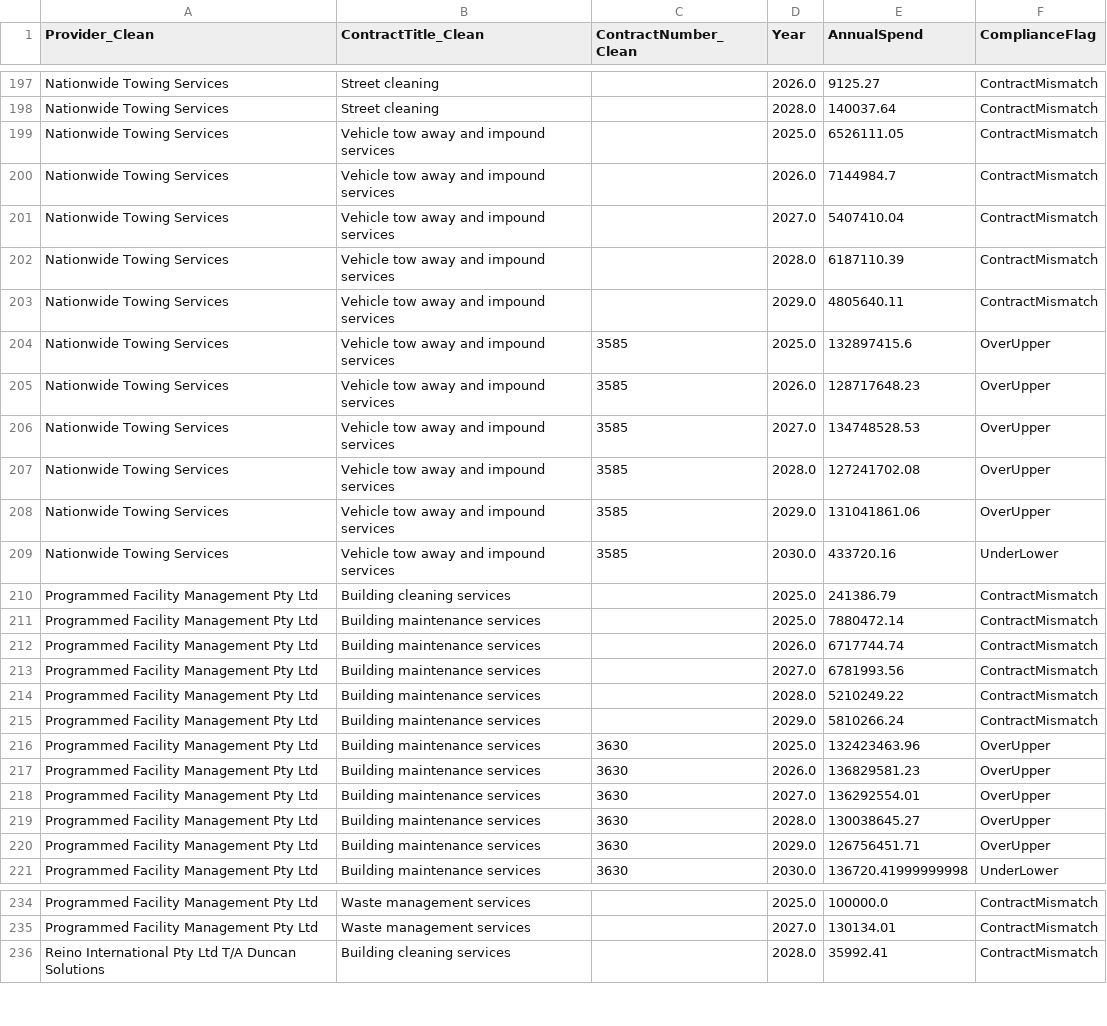
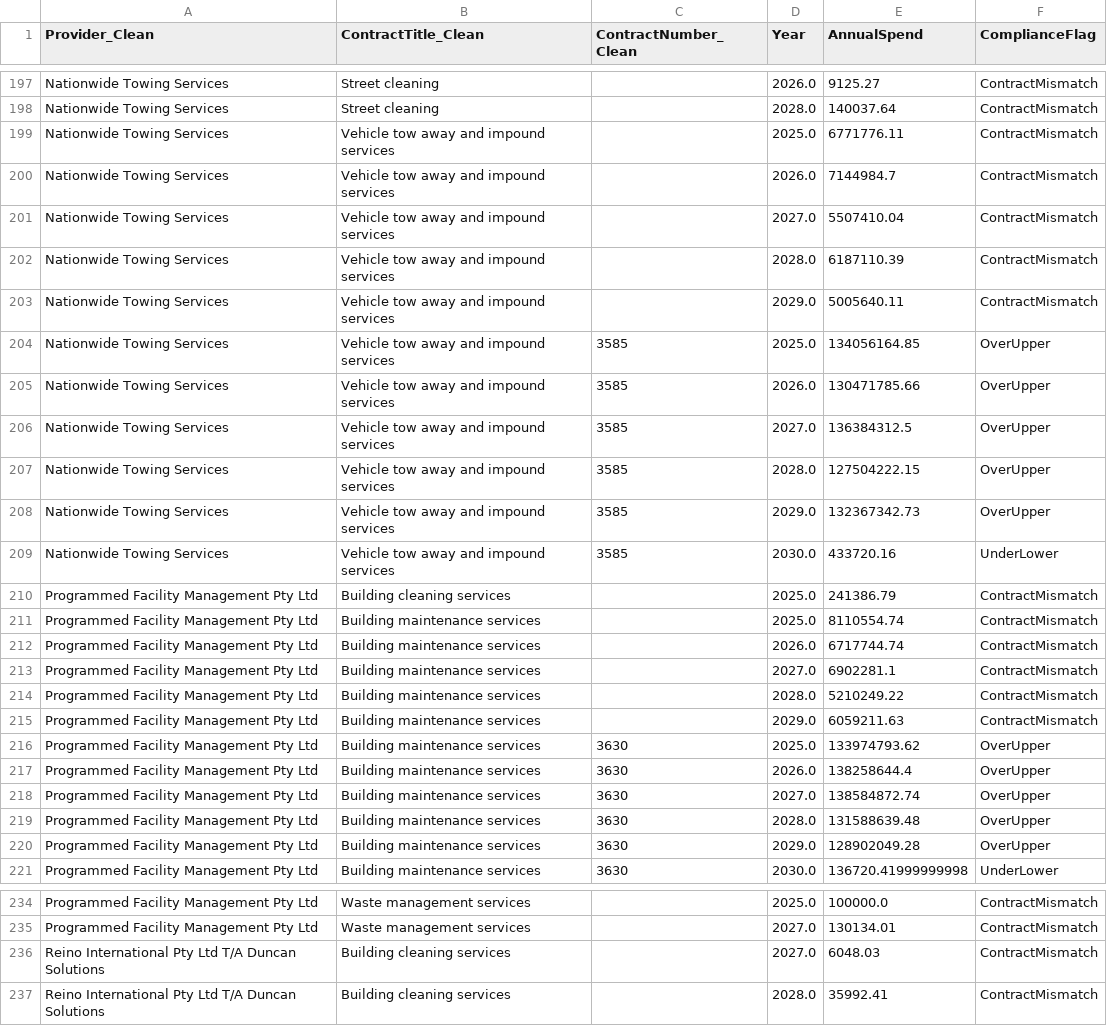
Before and after one commit to KANGGG-L/ProcurementAnalyticsDashboard, a CSV file: dashboard/powerbi_data/annual_summary.csv, drawn as a sheet; only a part is shown, gaps mark what is left out; the diff covers the shown part only.

```diff
--- a/dashboard/powerbi_data/annual_summary.csv
+++ b/dashboard/powerbi_data/annual_summary.csv
@@ -198,24 +198,24 @@ Nationwide Towing Services,Street cleaning, ,2026.0,9125.27,ContractMismatch
 Nationwide Towing Services,Street cleaning, ,2028.0,140037.64,ContractMismatch
-Nationwide Towing Services,Vehicle tow away and impound services, ,2025.0,6526111.05,ContractMismatch
+Nationwide Towing Services,Vehicle tow away and impound services, ,2025.0,6771776.11,ContractMismatch
 Nationwide Towing Services,Vehicle tow away and impound services, ,2026.0,7144984.7,ContractMismatch
-Nationwide Towing Services,Vehicle tow away and impound services, ,2027.0,5407410.04,ContractMismatch
+Nationwide Towing Services,Vehicle tow away and impound services, ,2027.0,5507410.04,ContractMismatch
 Nationwide Towing Services,Vehicle tow away and impound services, ,2028.0,6187110.39,ContractMismatch
-Nationwide Towing Services,Vehicle tow away and impound services, ,2029.0,4805640.11,ContractMismatch
-Nationwide Towing Services,Vehicle tow away and impound services,3585,2025.0,132897415.6,OverUpper
-Nationwide Towing Services,Vehicle tow away and impound services,3585,2026.0,128717648.23,OverUpper
-Nationwide Towing Services,Vehicle tow away and impound services,3585,2027.0,134748528.53,OverUpper
-Nationwide Towing Services,Vehicle tow away and impound services,3585,2028.0,127241702.08,OverUpper
-Nationwide Towing Services,Vehicle tow away and impound services,3585,2029.0,131041861.06,OverUpper
+Nationwide Towing Services,Vehicle tow away and impound services, ,2029.0,5005640.11,ContractMismatch
+Nationwide Towing Services,Vehicle tow away and impound services,3585,2025.0,134056164.85,OverUpper
+Nationwide Towing Services,Vehicle tow away and impound services,3585,2026.0,130471785.66,OverUpper
+Nationwide Towing Services,Vehicle tow away and impound services,3585,2027.0,136384312.5,OverUpper
+Nationwide Towing Services,Vehicle tow away and impound services,3585,2028.0,127504222.15,OverUpper
+Nationwide Towing Services,Vehicle tow away and impound services,3585,2029.0,132367342.73,OverUpper
 Nationwide Towing Services,Vehicle tow away and impound services,3585,2030.0,433720.16,UnderLower
 Programmed Facility Management Pty Ltd,Building cleaning services, ,2025.0,241386.79,ContractMismatch
-Programmed Facility Management Pty Ltd,Building maintenance services, ,2025.0,7880472.14,ContractMismatch
+Programmed Facility Management Pty Ltd,Building maintenance services, ,2025.0,8110554.74,ContractMismatch
 Programmed Facility Management Pty Ltd,Building maintenance services, ,2026.0,6717744.74,ContractMismatch
-Programmed Facility Management Pty Ltd,Building maintenance services, ,2027.0,6781993.56,ContractMismatch
+Programmed Facility Management Pty Ltd,Building maintenance services, ,2027.0,6902281.1,ContractMismatch
 Programmed Facility Management Pty Ltd,Building maintenance services, ,2028.0,5210249.22,ContractMismatch
-Programmed Facility Management Pty Ltd,Building maintenance services, ,2029.0,5810266.24,ContractMismatch
-Programmed Facility Management Pty Ltd,Building maintenance services,3630,2025.0,132423463.96,OverUpper
-Programmed Facility Management Pty Ltd,Building maintenance services,3630,2026.0,136829581.23,OverUpper
-Programmed Facility Management Pty Ltd,Building maintenance services,3630,2027.0,136292554.01,OverUpper
-Programmed Facility Management Pty Ltd,Building maintenance services,3630,2028.0,130038645.27,OverUpper
-Programmed Facility Management Pty Ltd,Building maintenance services,3630,2029.0,126756451.71,OverUpper
+Programmed Facility Management Pty Ltd,Building maintenance services, ,2029.0,6059211.63,ContractMismatch
+Programmed Facility Management Pty Ltd,Building maintenance services,3630,2025.0,133974793.62,OverUpper
+Programmed Facility Management Pty Ltd,Building maintenance services,3630,2026.0,138258644.4,OverUpper
+Programmed Facility Management Pty Ltd,Building maintenance services,3630,2027.0,138584872.74,OverUpper
+Programmed Facility Management Pty Ltd,Building maintenance services,3630,2028.0,131588639.48,OverUpper
+Programmed Facility Management Pty Ltd,Building maintenance services,3630,2029.0,128902049.28,OverUpper
 Programmed Facility Management Pty Ltd,Building maintenance services,3630,2030.0,136720.41999999998,UnderLower
@@ -235,2 +235,3 @@ Programmed Facility Management Pty Ltd,Waste management services, ,2025.0,100000
 Programmed Facility Management Pty Ltd,Waste management services, ,2027.0,130134.01,ContractMismatch
+Reino International Pty Ltd T/A Duncan Solutions,Building cleaning services, ,2027.0,6048.03,ContractMismatch
 Reino International Pty Ltd T/A Duncan Solutions,Building cleaning services, ,2028.0,35992.41,ContractMismatch
```
Also changed, not shown: 2 added rows and 92 edited cells elsewhere in this file, dashboard/data/monthly_forecast.csv, dashboard/data/supplier_annual_summary.csv, 13 other files.
